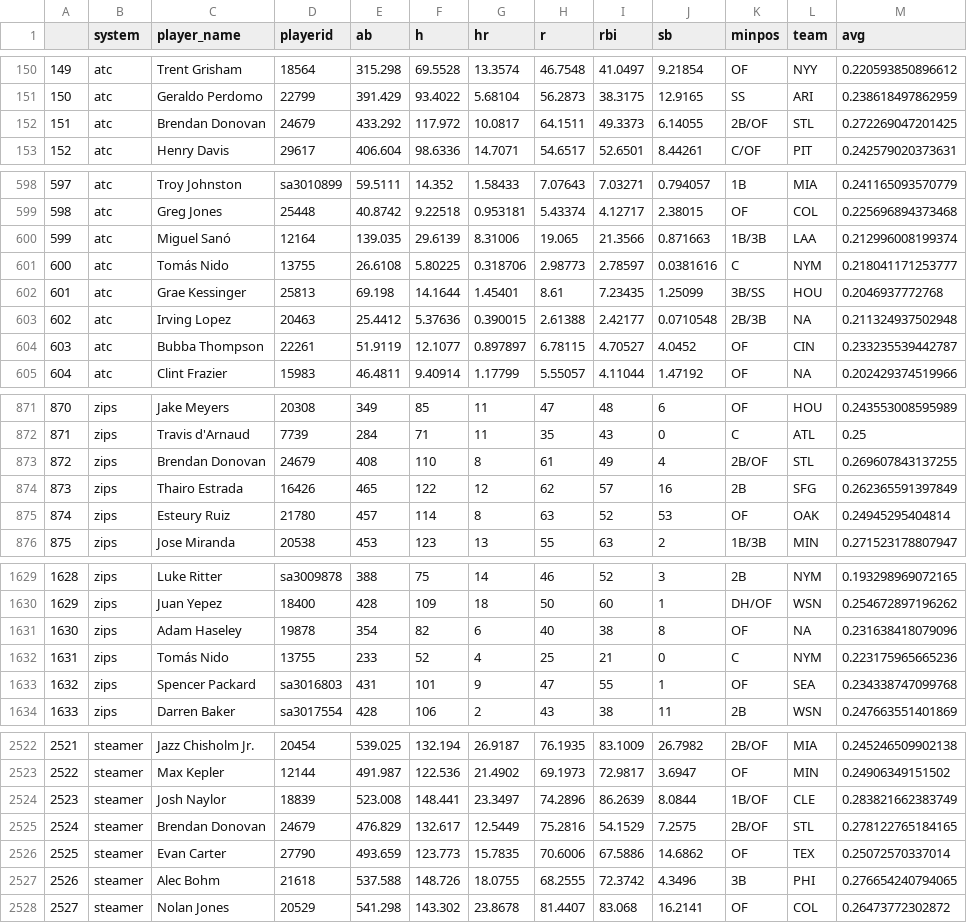
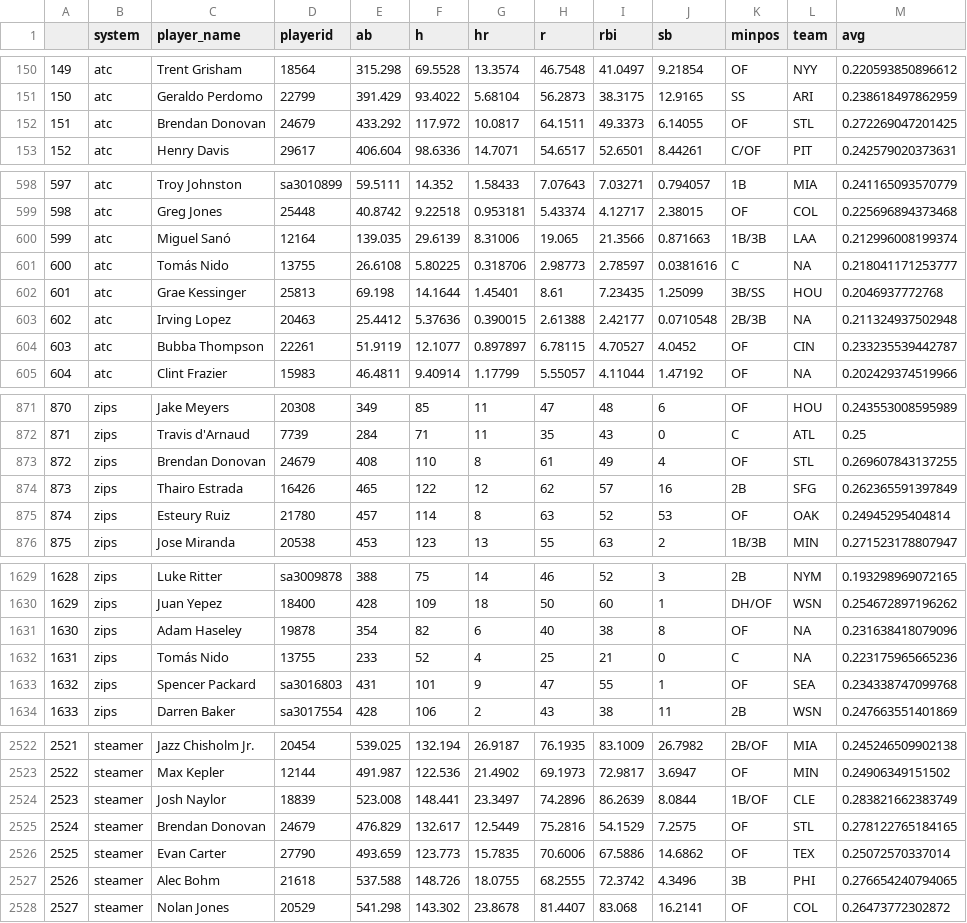
Before and after one commit to bdidds2/Betting, a CSV file: ottoneu/hitters_df.csv, drawn as a sheet; only a part is shown, gaps mark what is left out; the diff covers the shown part only.

```diff
--- a/ottoneu/hitters_df.csv
+++ b/ottoneu/hitters_df.csv
@@ -151,3 +151,3 @@
 "150","atc","Geraldo Perdomo","22799",391.429,93.4022,5.68104,56.2873,38.3175,12.9165,"SS","ARI",0.238618497862959
-"151","atc","Brendan Donovan","24679",433.292,117.972,10.0817,64.1511,49.3373,6.14055,"2B/OF","STL",0.272269047201425
+"151","atc","Brendan Donovan","24679",433.292,117.972,10.0817,64.1511,49.3373,6.14055,"OF","STL",0.272269047201425
 "152","atc","Henry Davis","29617",406.604,98.6336,14.7071,54.6517,52.6501,8.44261,"C/OF","PIT",0.242579020373631
@@ -600,3 +600,3 @@
 "599","atc","Miguel Sanó","12164",139.035,29.6139,8.31006,19.065,21.3566,0.871663,"1B/3B","LAA",0.212996008199374
-"600","atc","Tomás Nido","13755",26.6108,5.80225,0.318706,2.98773,2.78597,0.0381616,"C","NYM",0.218041171253777
+"600","atc","Tomás Nido","13755",26.6108,5.80225,0.318706,2.98773,2.78597,0.0381616,"C",NA,0.218041171253777
 "601","atc","Grae Kessinger","25813",69.198,14.1644,1.45401,8.61,7.23435,1.25099,"3B/SS","HOU",0.2046937772768
@@ -872,3 +872,3 @@
 "871","zips","Travis d'Arnaud","7739",284,71,11,35,43,0,"C","ATL",0.25
-"872","zips","Brendan Donovan","24679",408,110,8,61,49,4,"2B/OF","STL",0.269607843137255
+"872","zips","Brendan Donovan","24679",408,110,8,61,49,4,"OF","STL",0.269607843137255
 "873","zips","Thairo Estrada","16426",465,122,12,62,57,16,"2B","SFG",0.262365591397849
@@ -1631,3 +1631,3 @@
 "1630","zips","Adam Haseley","19878",354,82,6,40,38,8,"OF",NA,0.231638418079096
-"1631","zips","Tomás Nido","13755",233,52,4,25,21,0,"C","NYM",0.223175965665236
+"1631","zips","Tomás Nido","13755",233,52,4,25,21,0,"C",NA,0.223175965665236
 "1632","zips","Spencer Packard","sa3016803",431,101,9,47,55,1,"OF","SEA",0.234338747099768
@@ -2524,3 +2524,3 @@
 "2523","steamer","Josh Naylor","18839",523.008,148.441,23.3497,74.2896,86.2639,8.0844,"1B/OF","CLE",0.283821662383749
-"2524","steamer","Brendan Donovan","24679",476.829,132.617,12.5449,75.2816,54.1529,7.2575,"2B/OF","STL",0.278122765184165
+"2524","steamer","Brendan Donovan","24679",476.829,132.617,12.5449,75.2816,54.1529,7.2575,"OF","STL",0.278122765184165
 "2525","steamer","Evan Carter","27790",493.659,123.773,15.7835,70.6006,67.5886,14.6862,"OF","TEX",0.25072570337014
```
Also changed, not shown: 9 edited cells elsewhere in this file, ottoneu/bum_bum_pitchers.csv, ottoneu/dani_rojas_hitters.csv, 2 other files.
